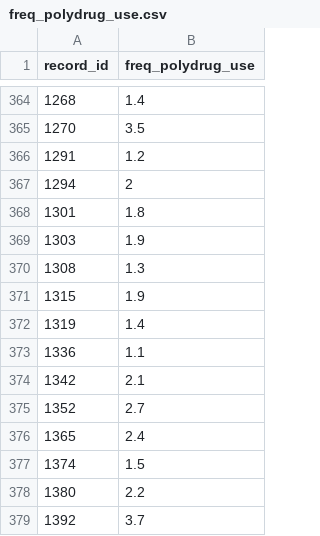
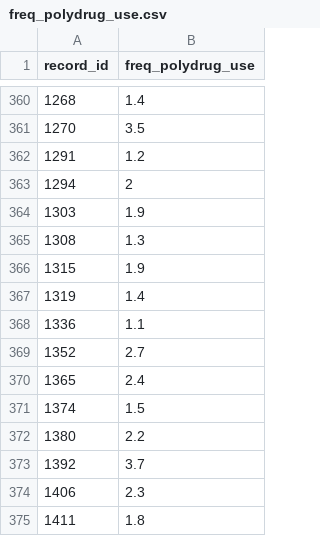
Before and after one commit to CJCascalheira/colors-of-pride, a CSV file: data/cleaned/freq_polydrug_use.csv, drawn as a sheet; only a part is shown, gaps mark what is left out; the shorter side is filled out with more unchanged rows; the diff covers the shown part only; the diff names each change by its address in the sheet, - before the commit and + after, or states it on an @@ line.

```diff
--- a/data/cleaned/freq_polydrug_use.csv
+++ b/data/cleaned/freq_polydrug_use.csv
-row 368: 1301 | 1.8
-row 374: 1342 | 2.1
```
Also changed, not shown: 6 removed rows elsewhere in this file, data/cleaned/cleaned_eds_combined.csv, data/cleaned/cleaned_eds_gender.csv, 4 other files.
